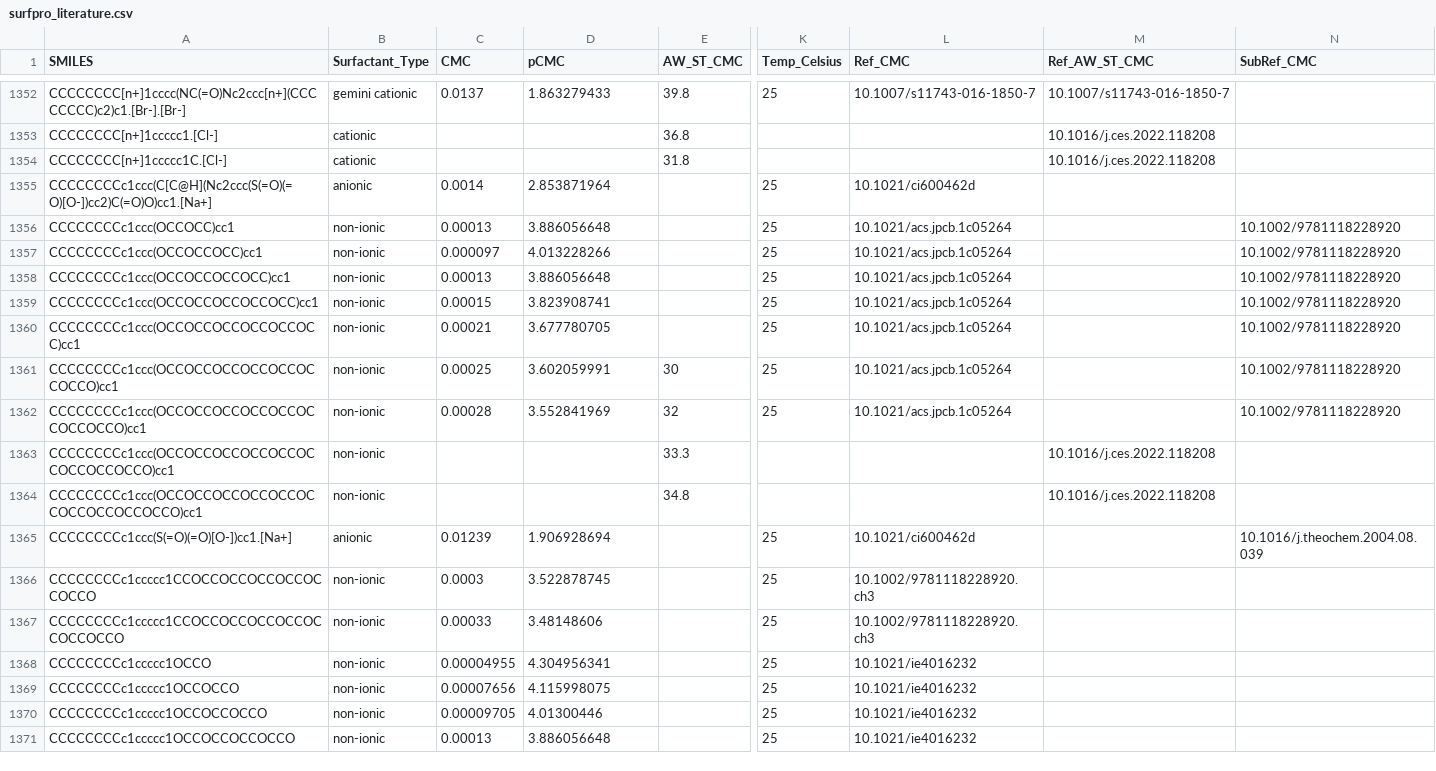
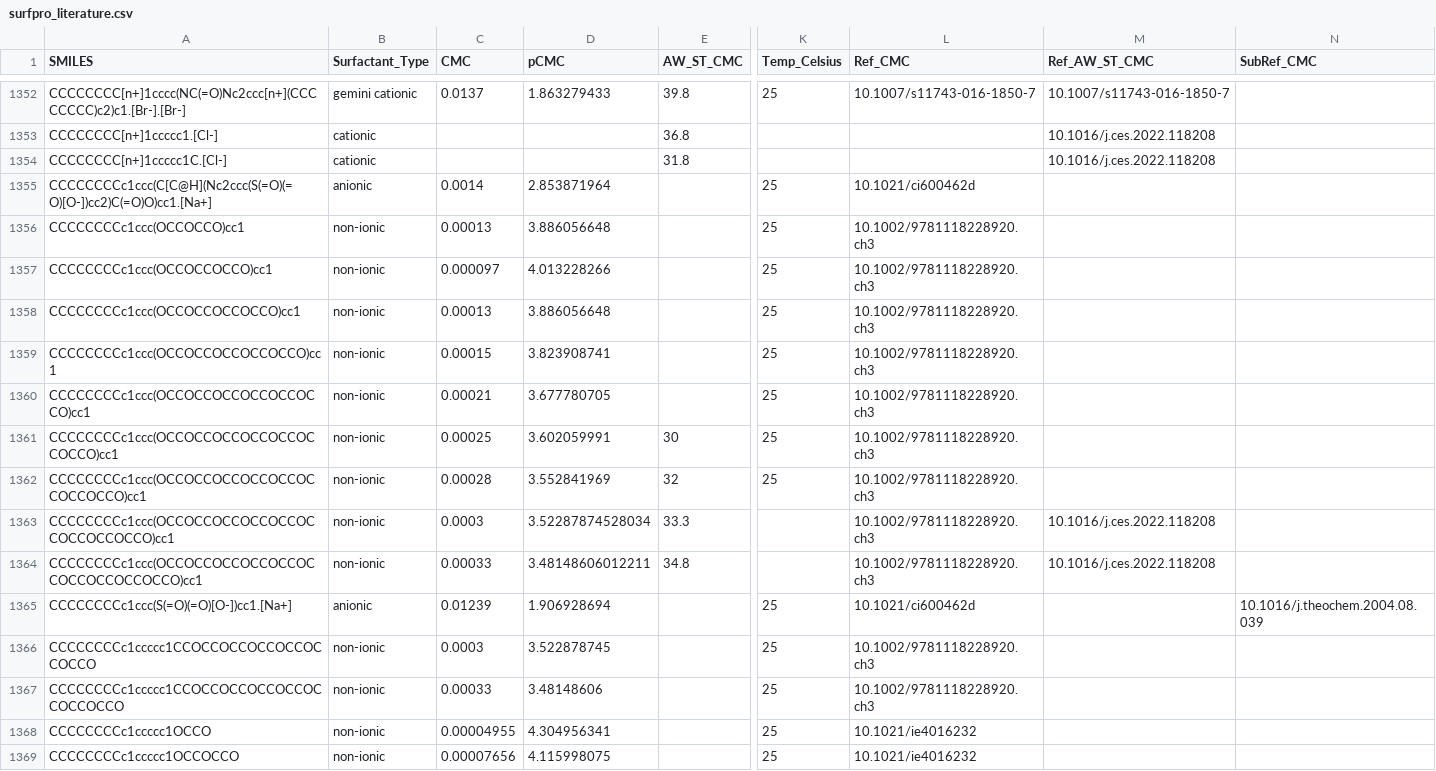
Before and after one commit to BigChemistry-RobotLab/SurfPro, a CSV file: data/surfpro_literature.csv, drawn as a sheet; only a part is shown, gaps mark what is left out; the shorter side is filled out with more unchanged rows; the diff names each change by its address in the sheet, - before the commit and + after, or states it on an @@ line.

Commit message:
fix p-t-aromatic-EO nonionics (Rosen2012 ch3.2 | Crook 1963)

```diff
--- a/data/surfpro_literature.csv
+++ b/data/surfpro_literature.csv
-A1356 (SMILES): CCCCCCCCc1ccc(OCCOCC)cc1
+A1356 (SMILES): CCCCCCCCc1ccc(OCCOCCO)cc1
-L1356:L1362 (Ref_CMC): 10.1021/acs.jpcb.1c05264
+L1356:L1362 (Ref_CMC): 10.1002/9781118228920.ch3
-N1356:N1362 (SubRef_CMC): 10.1002/9781118228920
+N1356:N1362 (SubRef_CMC): (empty)
-A1357 (SMILES): CCCCCCCCc1ccc(OCCOCCOCC)cc1
+A1357 (SMILES): CCCCCCCCc1ccc(OCCOCCOCCO)cc1
-A1358 (SMILES): CCCCCCCCc1ccc(OCCOCCOCCOCC)cc1
+A1358 (SMILES): CCCCCCCCc1ccc(OCCOCCOCCOCCO)cc1
-A1359 (SMILES): CCCCCCCCc1ccc(OCCOCCOCCOCCOCC)cc1
+A1359 (SMILES): CCCCCCCCc1ccc(OCCOCCOCCOCCOCCO)cc1
-A1360 (SMILES): CCCCCCCCc1ccc(OCCOCCOCCOCCOCCOCC)cc1
+A1360 (SMILES): CCCCCCCCc1ccc(OCCOCCOCCOCCOCCOCCO)cc1
-C1363 (CMC): (empty)
+C1363 (CMC): 0.0003
-D1363 (pCMC): (empty)
+D1363 (pCMC): 3.52287874528034
-L1363:L1364 (Ref_CMC): (empty)
+L1363:L1364 (Ref_CMC): 10.1002/9781118228920.ch3
-C1364 (CMC): (empty)
+C1364 (CMC): 0.00033
-D1364 (pCMC): (empty)
+D1364 (pCMC): 3.48148606012211
```
